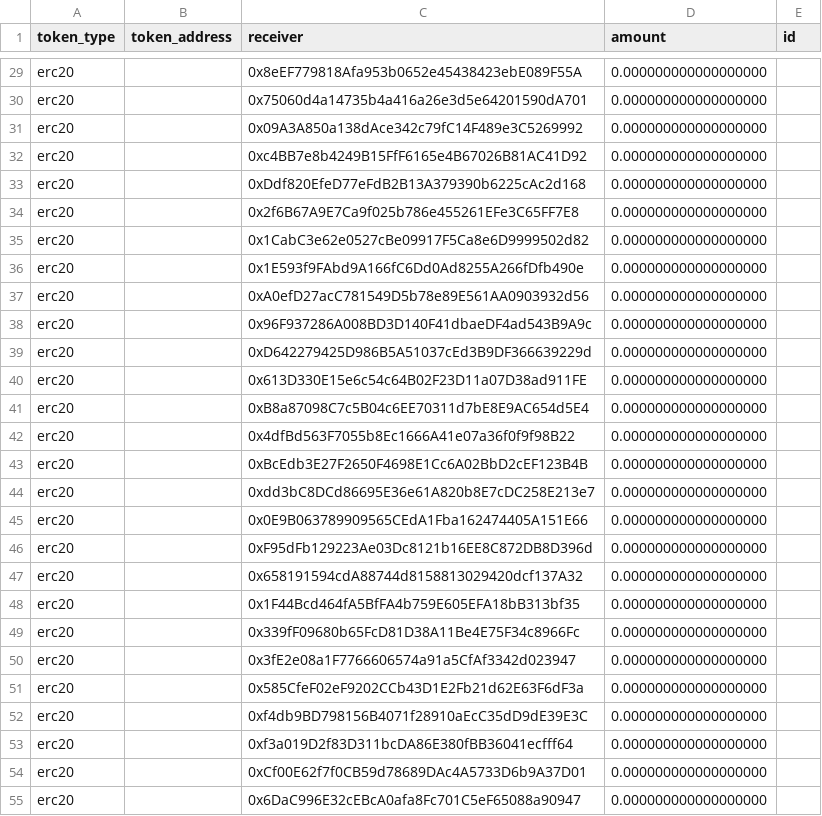
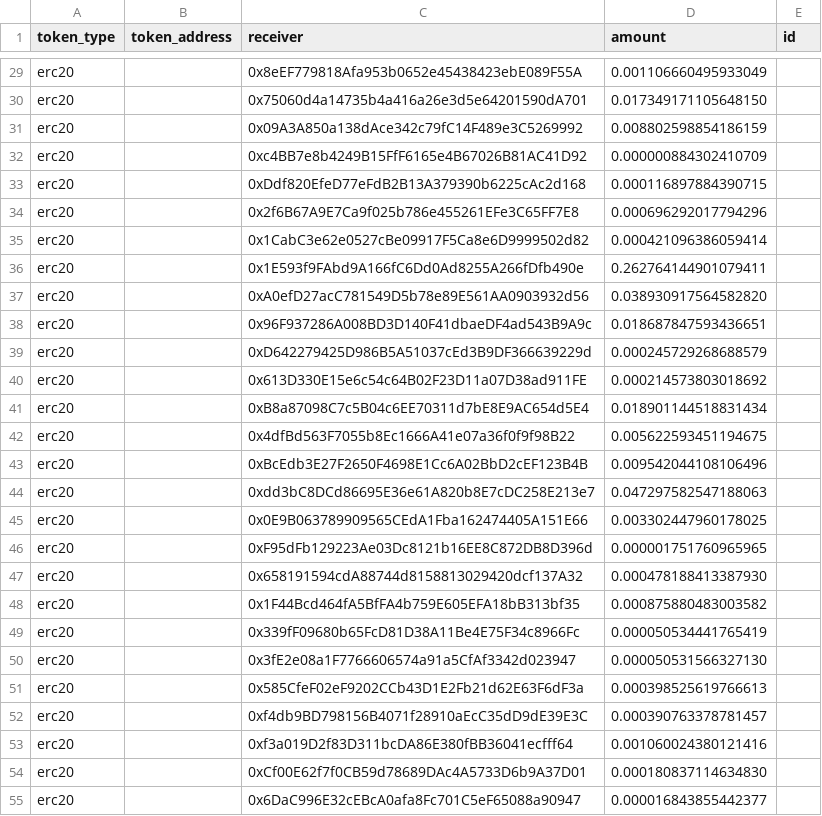
Before and after one commit to Layer2DAO/xL2DAO-Rev-Share-Airdrop-Script, a CSV file: airdrop_data/txList1665014400.csv, drawn as a sheet; only a part is shown, gaps mark what is left out; the diff covers the shown part only; the diff names each change by its address in the sheet, - before the commit and + after, or states it on an @@ line.

```diff
--- a/airdrop_data/txList1665014400.csv
+++ b/airdrop_data/txList1665014400.csv
-D29 (amount): 0.000000000000000000
+D29 (amount): 0.001106660495933049
-D30 (amount): 0.000000000000000000
+D30 (amount): 0.017349171105648150
-D31 (amount): 0.000000000000000000
+D31 (amount): 0.008802598854186159
-D32 (amount): 0.000000000000000000
+D32 (amount): 0.000000884302410709
-D33 (amount): 0.000000000000000000
+D33 (amount): 0.000116897884390715
-D34 (amount): 0.000000000000000000
+D34 (amount): 0.000696292017794296
-D35 (amount): 0.000000000000000000
+D35 (amount): 0.000421096386059414
-D36 (amount): 0.000000000000000000
+D36 (amount): 0.262764144901079411
-D37 (amount): 0.000000000000000000
+D37 (amount): 0.038930917564582820
-D38 (amount): 0.000000000000000000
+D38 (amount): 0.018687847593436651
-D39 (amount): 0.000000000000000000
+D39 (amount): 0.000245729268688579
-D40 (amount): 0.000000000000000000
+D40 (amount): 0.000214573803018692
-D41 (amount): 0.000000000000000000
+D41 (amount): 0.018901144518831434
-D42 (amount): 0.000000000000000000
+D42 (amount): 0.005622593451194675
-D43 (amount): 0.000000000000000000
+D43 (amount): 0.009542044108106496
-D44 (amount): 0.000000000000000000
+D44 (amount): 0.047297582547188063
-D45 (amount): 0.000000000000000000
+D45 (amount): 0.003302447960178025
-D46 (amount): 0.000000000000000000
+D46 (amount): 0.000001751760965965
-D47 (amount): 0.000000000000000000
+D47 (amount): 0.000478188413387930
-D48 (amount): 0.000000000000000000
+D48 (amount): 0.000875880483003582
-D49 (amount): 0.000000000000000000
+D49 (amount): 0.000050534441765419
-D50 (amount): 0.000000000000000000
+D50 (amount): 0.000050531566327130
-D51 (amount): 0.000000000000000000
+D51 (amount): 0.000398525619766613
-D52 (amount): 0.000000000000000000
+D52 (amount): 0.000390763378781457
-D53 (amount): 0.000000000000000000
+D53 (amount): 0.001060024380121416
-D54 (amount): 0.000000000000000000
+D54 (amount): 0.000180837114634830
-D55 (amount): 0.000000000000000000
+D55 (amount): 0.000016843855442377
```
Also changed, not shown: 3 added rows and 68 edited cells elsewhere in this file.
